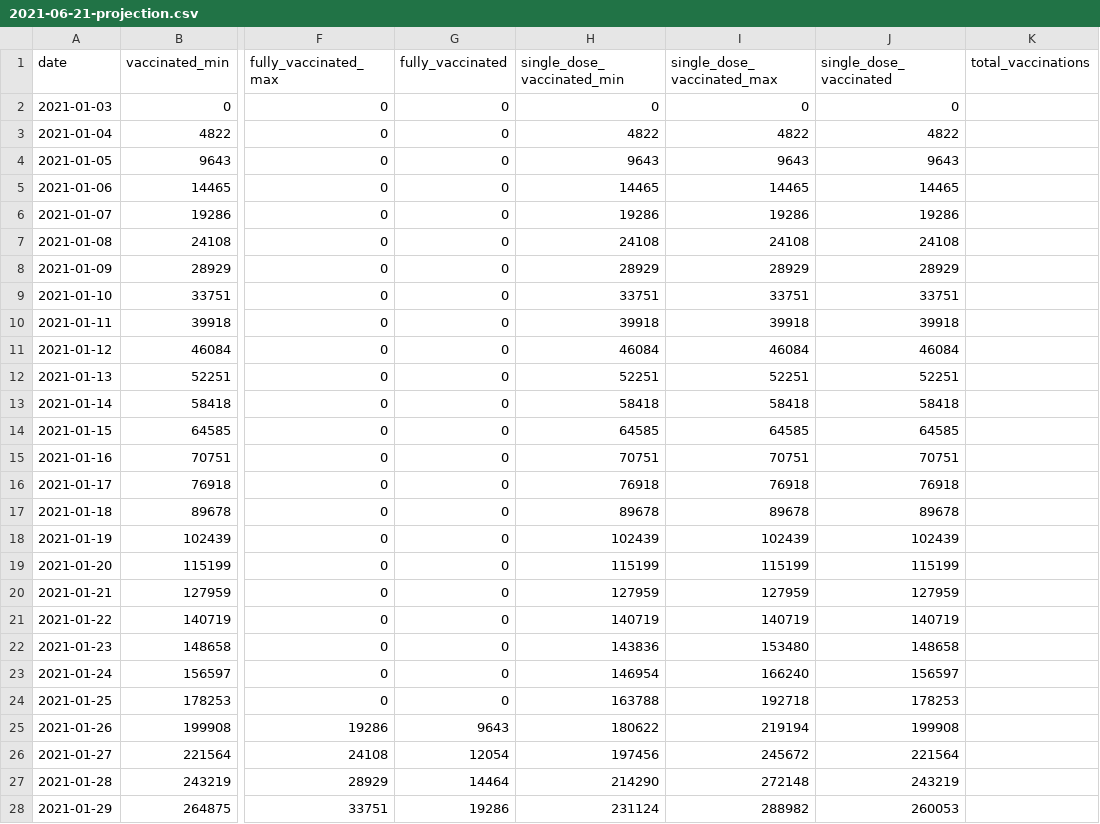
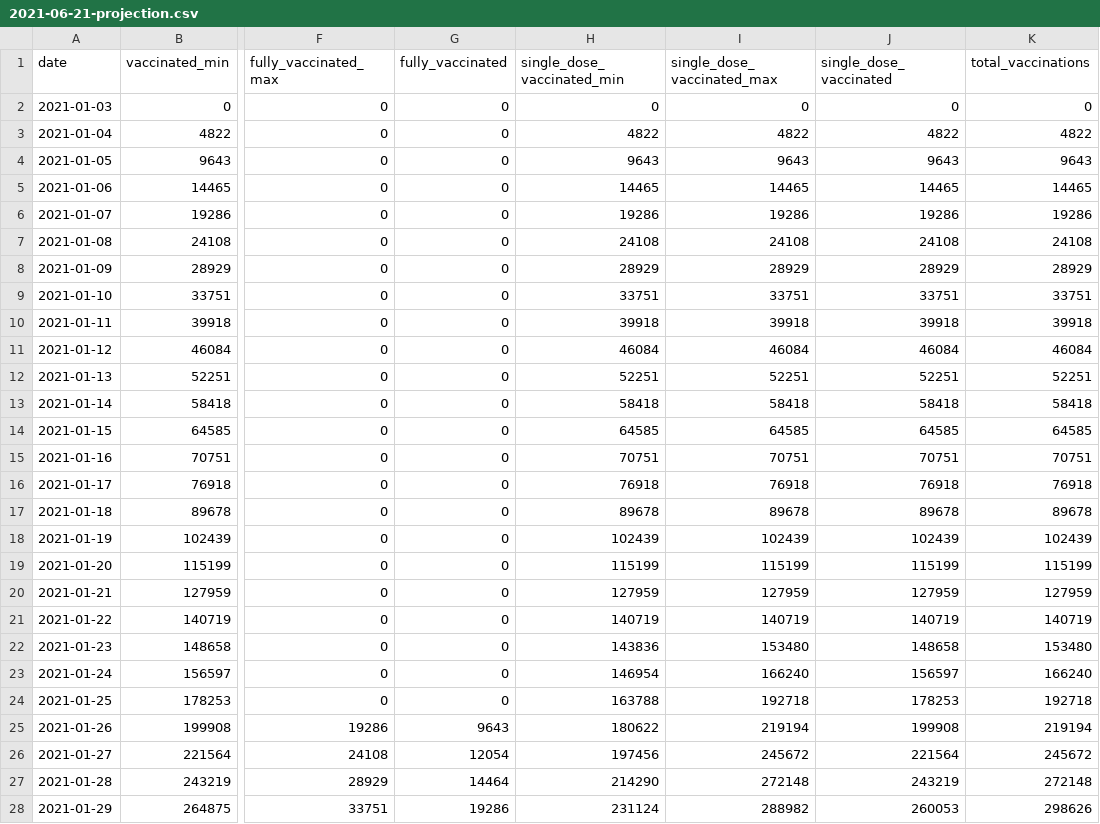
Before and after one commit to Sikerdebaard/opencoronastats, a CSV file: data/vaccine_estimate/projections/2021-06-21-projection.csv, drawn as a sheet; only a part is shown, gaps mark what is left out; the diff covers the shown part only; the diff names each change by its address in the sheet, - before the commit and + after, or states it on an @@ line.

Commit message:
Update projections

```diff
--- a/data/vaccine_estimate/projections/2021-06-21-projection.csv
+++ b/data/vaccine_estimate/projections/2021-06-21-projection.csv
-K2 (total_vaccinations): (empty)
+K2 (total_vaccinations): 0
-K3 (total_vaccinations): (empty)
+K3 (total_vaccinations): 4822
-K4 (total_vaccinations): (empty)
+K4 (total_vaccinations): 9643
-K5 (total_vaccinations): (empty)
+K5 (total_vaccinations): 14465
-K6 (total_vaccinations): (empty)
+K6 (total_vaccinations): 19286
-K7 (total_vaccinations): (empty)
+K7 (total_vaccinations): 24108
-K8 (total_vaccinations): (empty)
+K8 (total_vaccinations): 28929
-K9 (total_vaccinations): (empty)
+K9 (total_vaccinations): 33751
-K10 (total_vaccinations): (empty)
+K10 (total_vaccinations): 39918
-K11 (total_vaccinations): (empty)
+K11 (total_vaccinations): 46084
-K12 (total_vaccinations): (empty)
+K12 (total_vaccinations): 52251
-K13 (total_vaccinations): (empty)
+K13 (total_vaccinations): 58418
-K14 (total_vaccinations): (empty)
+K14 (total_vaccinations): 64585
-K15 (total_vaccinations): (empty)
+K15 (total_vaccinations): 70751
-K16 (total_vaccinations): (empty)
+K16 (total_vaccinations): 76918
-K17 (total_vaccinations): (empty)
+K17 (total_vaccinations): 89678
-K18 (total_vaccinations): (empty)
+K18 (total_vaccinations): 102439
-K19 (total_vaccinations): (empty)
+K19 (total_vaccinations): 115199
-K20 (total_vaccinations): (empty)
+K20 (total_vaccinations): 127959
-K21 (total_vaccinations): (empty)
+K21 (total_vaccinations): 140719
-K22 (total_vaccinations): (empty)
+K22 (total_vaccinations): 153480
-K23 (total_vaccinations): (empty)
+K23 (total_vaccinations): 166240
-K24 (total_vaccinations): (empty)
+K24 (total_vaccinations): 192718
-K25 (total_vaccinations): (empty)
+K25 (total_vaccinations): 219194
-K26 (total_vaccinations): (empty)
+K26 (total_vaccinations): 245672
-K27 (total_vaccinations): (empty)
+K27 (total_vaccinations): 272148
-K28 (total_vaccinations): (empty)
+K28 (total_vaccinations): 298626
```
Also changed, not shown: 163 edited cells elsewhere in this file, data/vaccine_estimate/projections/latest-projection.csv.
